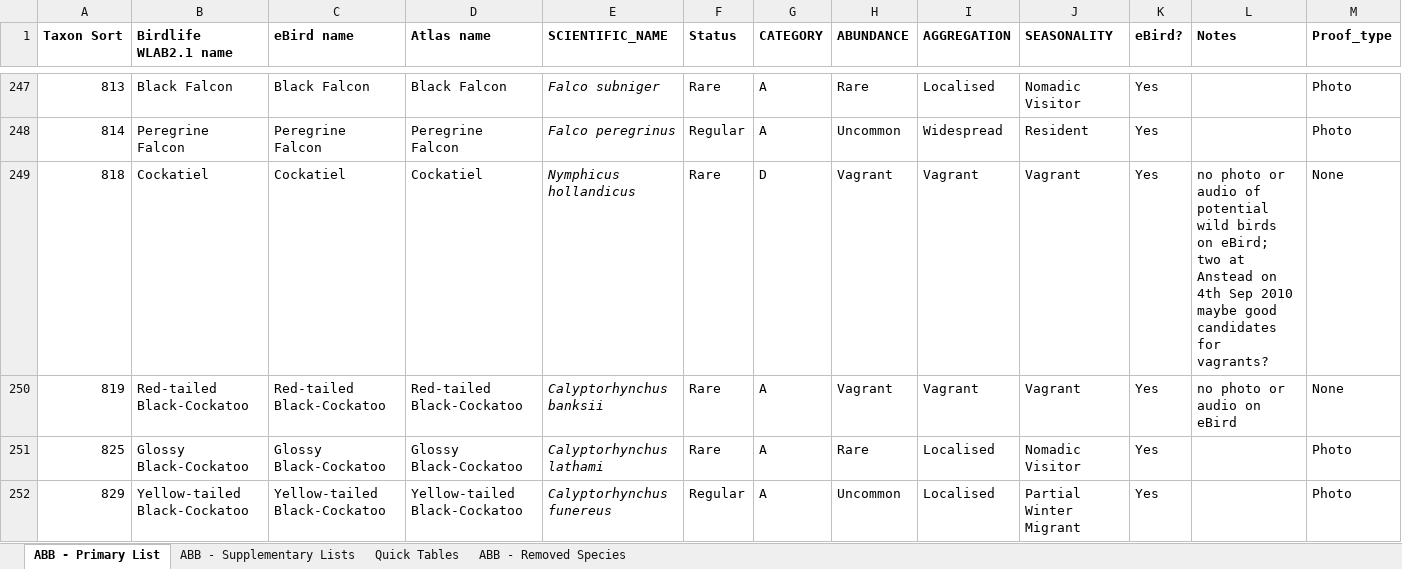
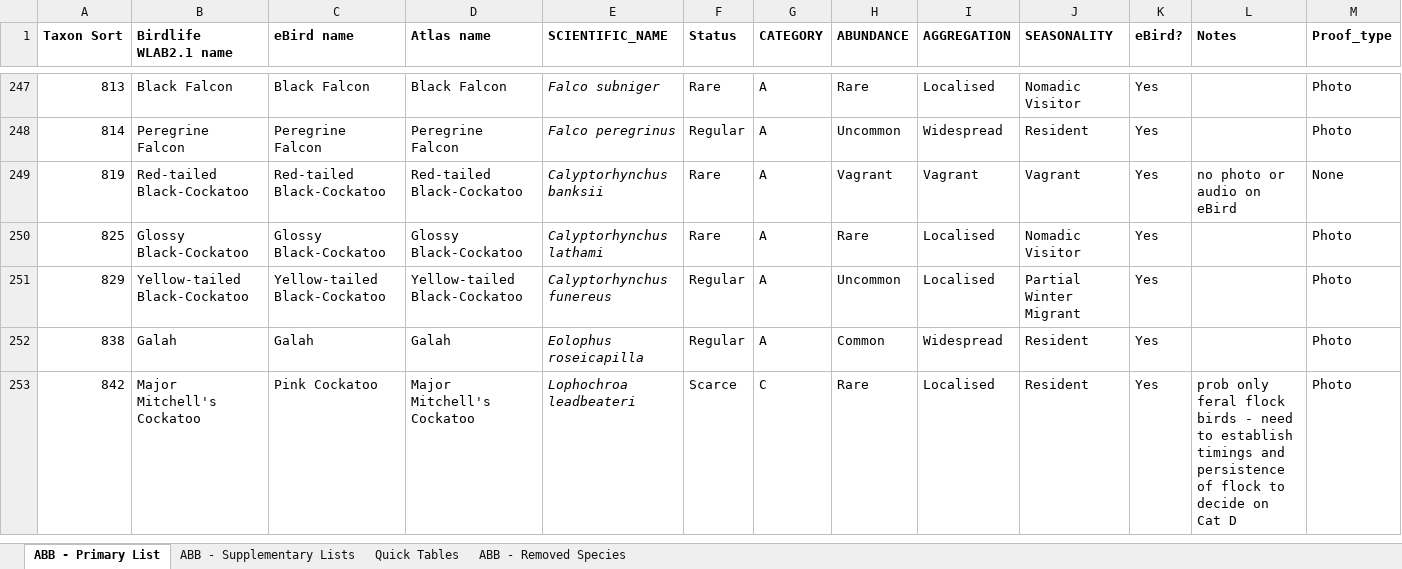
Before and after one commit to bird-team/brisbane-bird-atlas, an Excel workbook: resources/ABB_WorkingList_v1.0.xlsx, sheet ABB - Primary List, drawn as a sheet; only a part is shown, gaps mark what is left out; the shorter side is filled out with more unchanged rows; values as stored, in another font and other column widths than the file's, no borders; rows hold the shown columns only; the diff covers the shown part only; the diff names each change by its address in the sheet, - before the commit and + after, or states it on an @@ line.

```diff
--- a/resources/ABB_WorkingList_v1.0.xlsx (sheet ABB - Primary List)
+++ b/resources/ABB_WorkingList_v1.0.xlsx (sheet ABB - Primary List)
-row 249: 818 | Cockatiel | Cockatiel | Cockatiel | Nymphicus hollandicus | Rare | D | Vagrant | Vagrant | Vagrant | Yes | no photo or audio of potential wild birds on eBird; two at Anstead on 4th Sep 2010 maybe good candidates for vagrants? | None
```
Also changed, not shown: 2 removed rows elsewhere in this sheet, sheet ABB - Supplementary Lists, sheet Quick Tables, sheet ABB - Removed Species, 2 other files.
